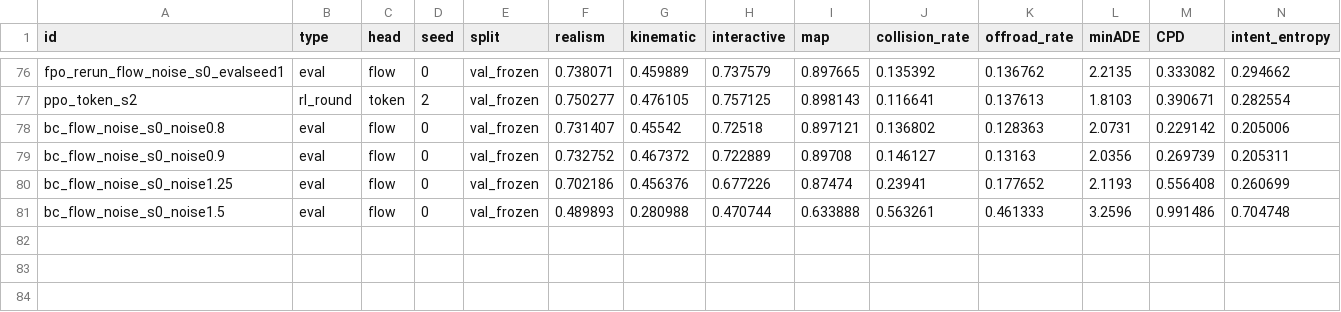
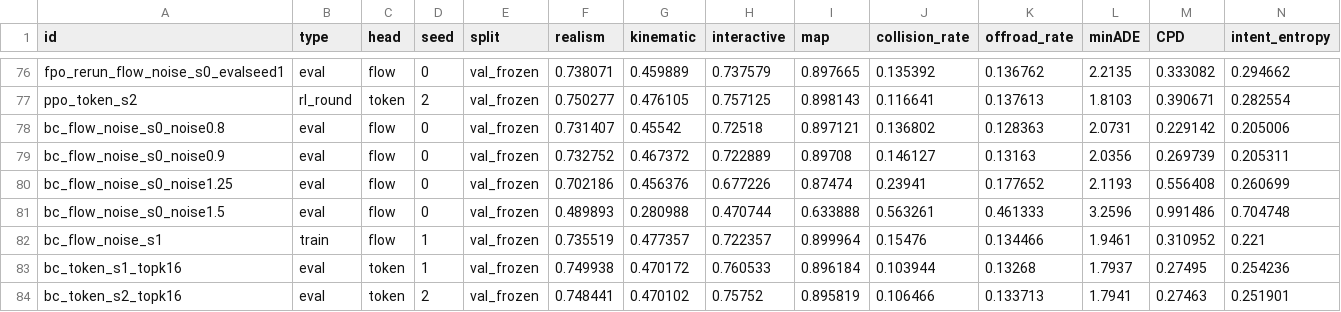
Before and after one commit to kishan-grewal/tokens-vs-flows, a TSV file: results.tsv, drawn as a sheet; only a part is shown, gaps mark what is left out; rows hold the shown columns only; the diff names each change by its address in the sheet, - before the commit and + after, or states it on an @@ line.

Commit message:
results: history-noise flow seed 1 and token top-16 seeds 1-2

```diff
--- a/results.tsv
+++ b/results.tsv
+row 82: bc_flow_noise_s1 | train | flow | 1 | val_frozen | 0.735519 | 0.477357 | 0.722357 | 0.899964 | 0.15476 | 0.134466 | 1.9461 | 0.310952 | 0.221
+row 83: bc_token_s1_topk16 | eval | token | 1 | val_frozen | 0.749938 | 0.470172 | 0.760533 | 0.896184 | 0.103944 | 0.13268 | 1.7937 | 0.27495 | 0.254236
+row 84: bc_token_s2_topk16 | eval | token | 2 | val_frozen | 0.748441 | 0.470102 | 0.75752 | 0.895819 | 0.106466 | 0.133713 | 1.7941 | 0.27463 | 0.251901
```
